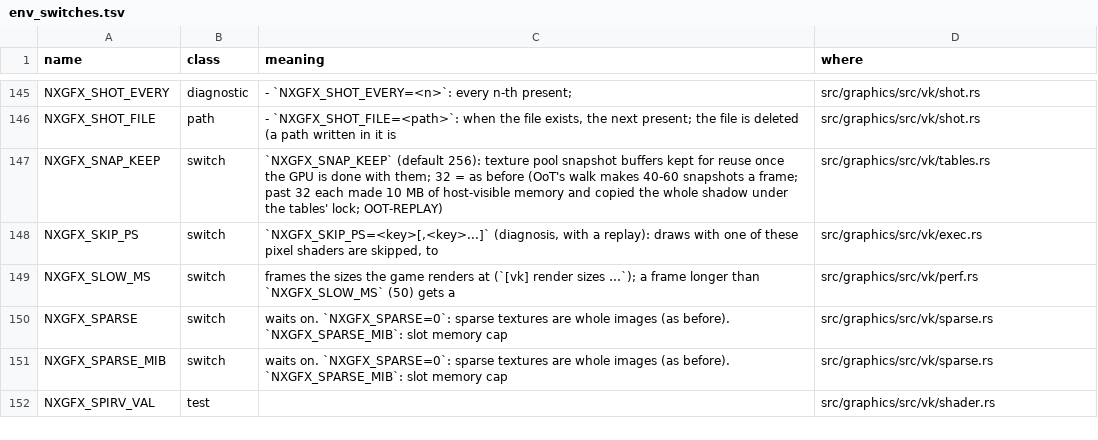
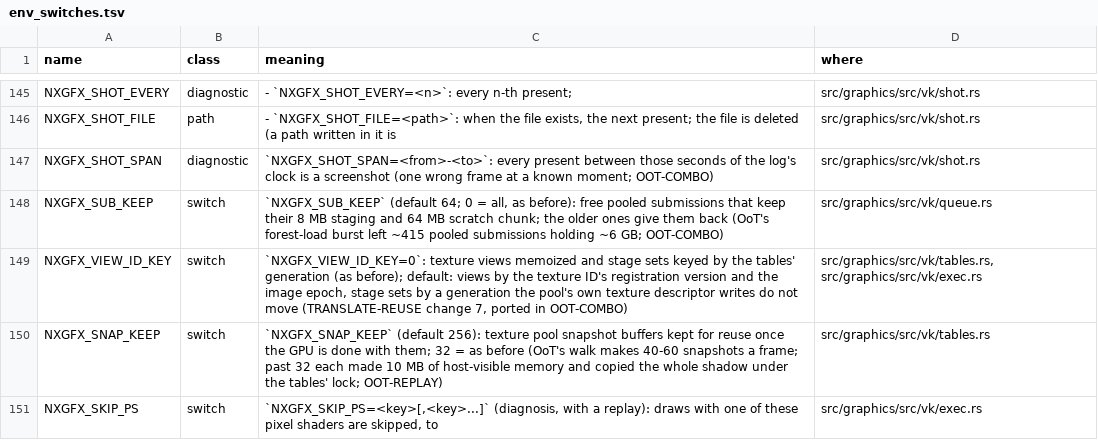
Before and after one commit to ChrisColeTech/nxrs, a TSV file: docs/env_switches.tsv, drawn as a sheet; only a part is shown, gaps mark what is left out; the shorter side is filled out with more unchanged rows; the diff names each change by its address in the sheet, - before the commit and + after, or states it on an @@ line.

```diff
--- a/docs/env_switches.tsv
+++ b/docs/env_switches.tsv
+row 147: NXGFX_SHOT_SPAN | diagnostic | `NXGFX_SHOT_SPAN=<from>-<to>`: every present between those seconds of the log's clock is a screenshot (one wrong frame at a known moment; OOT-COMBO) | src/graphics/src/vk/shot.rs
+row 148: NXGFX_SUB_KEEP | switch | `NXGFX_SUB_KEEP` (default 64; 0 = all, as before): free pooled submissions that keep their 8 MB staging and 64 MB scratch chunk; the older ones give them back (OoT's forest-load burst left ~415 pooled submissions holding ~6 GB; OOT-COMBO) | src/graphics/src/vk/queue.rs
+row 149: NXGFX_VIEW_ID_KEY | switch | `NXGFX_VIEW_ID_KEY=0`: texture views memoized and stage sets keyed by the tables' generation (as before); default: views by the texture ID's registration version and the image epoch, stage sets by a generation the pool's own texture descriptor writes do not move (TRANSLATE-REUSE change 7, ported in OOT-COMBO) | src/graphics/src/vk/tables.rs, src/graphics/src/vk/exec.rs
```
Also changed, not shown: 2 other files.
